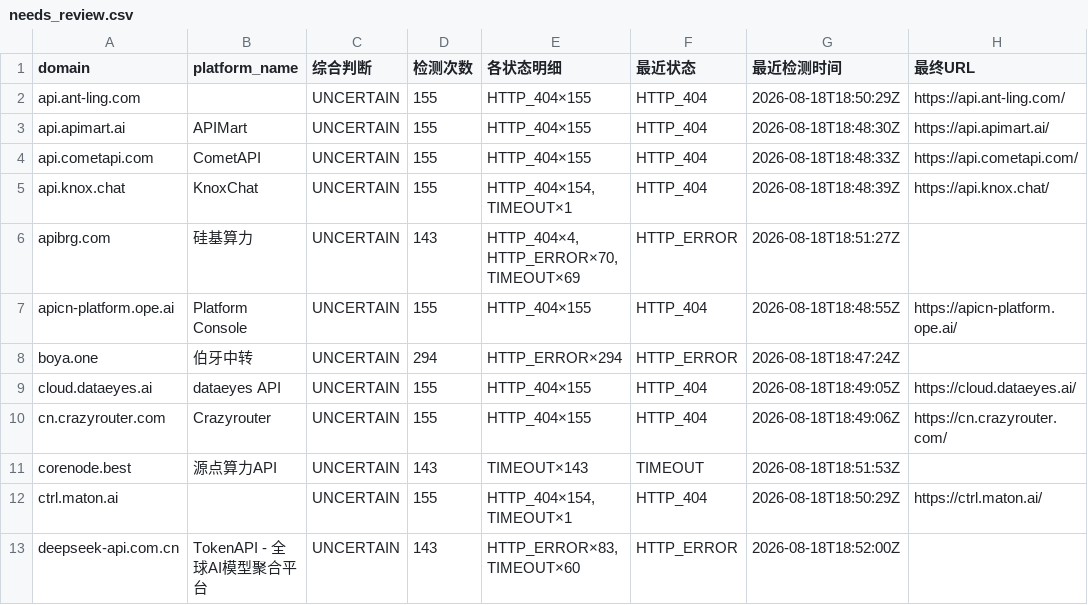
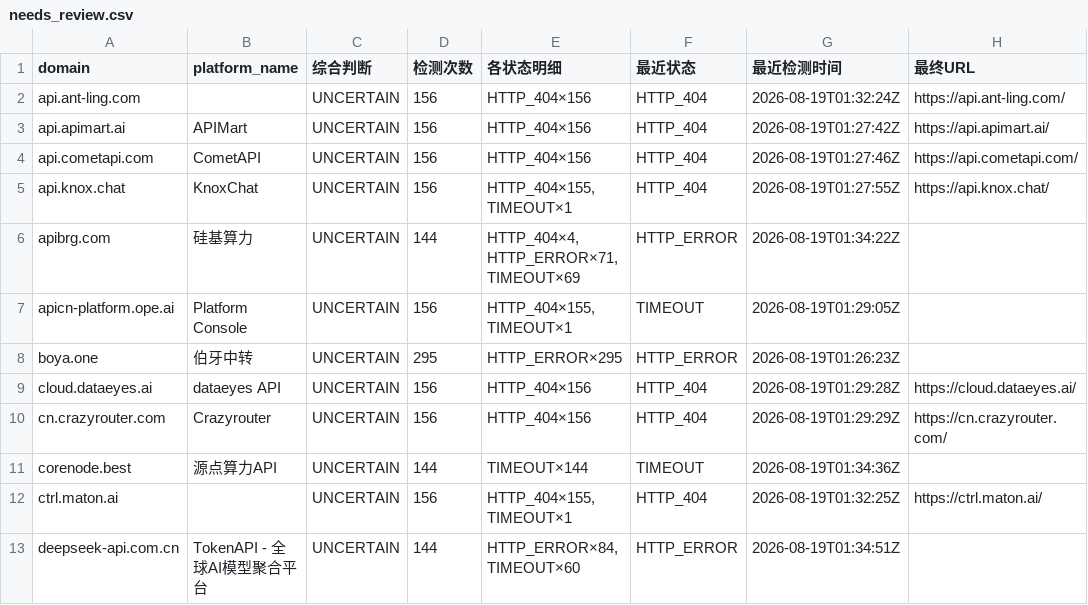
Before and after one commit to BaojuanWang/LLM-APIgateways-monitor, a CSV file: results/needs_review.csv, drawn as a sheet; only a part is shown; the diff covers the shown part only; the diff names each change by its address in the sheet, - before the commit and + after, or states it on an @@ line.

```diff
--- a/results/needs_review.csv
+++ b/results/needs_review.csv
-D2:D5 (检测次数): 155
+D2:D5 (检测次数): 156
-E2:E4 (各状态明细): HTTP_404×155
+E2:E4 (各状态明细): HTTP_404×156
-G2 (最近检测时间): 2026-08-18T18:50:29Z
+G2 (最近检测时间): 2026-08-19T01:32:24Z
-G3 (最近检测时间): 2026-08-18T18:48:30Z
+G3 (最近检测时间): 2026-08-19T01:27:42Z
-G4 (最近检测时间): 2026-08-18T18:48:33Z
+G4 (最近检测时间): 2026-08-19T01:27:46Z
-E5 (各状态明细): HTTP_404×154, TIMEOUT×1
+E5 (各状态明细): HTTP_404×155, TIMEOUT×1
-G5 (最近检测时间): 2026-08-18T18:48:39Z
+G5 (最近检测时间): 2026-08-19T01:27:55Z
-D6 (检测次数): 143
+D6 (检测次数): 144
-E6 (各状态明细): HTTP_404×4, HTTP_ERROR×70, TIMEOUT×69
+E6 (各状态明细): HTTP_404×4, HTTP_ERROR×71, TIMEOUT×69
-G6 (最近检测时间): 2026-08-18T18:51:27Z
+G6 (最近检测时间): 2026-08-19T01:34:22Z
-D7 (检测次数): 155
+D7 (检测次数): 156
-E7 (各状态明细): HTTP_404×155
+E7 (各状态明细): HTTP_404×155, TIMEOUT×1
-F7 (最近状态): HTTP_404
+F7 (最近状态): TIMEOUT
-G7 (最近检测时间): 2026-08-18T18:48:55Z
+G7 (最近检测时间): 2026-08-19T01:29:05Z
-H7 (最终URL): https://apicn-platform.ope.ai/
+H7 (最终URL): (empty)
-D8 (检测次数): 294
+D8 (检测次数): 295
-E8 (各状态明细): HTTP_ERROR×294
+E8 (各状态明细): HTTP_ERROR×295
-G8 (最近检测时间): 2026-08-18T18:47:24Z
+G8 (最近检测时间): 2026-08-19T01:26:23Z
-D9:D10 (检测次数): 155
+D9:D10 (检测次数): 156
-E9:E10 (各状态明细): HTTP_404×155
+E9:E10 (各状态明细): HTTP_404×156
-G9 (最近检测时间): 2026-08-18T18:49:05Z
+G9 (最近检测时间): 2026-08-19T01:29:28Z
-G10 (最近检测时间): 2026-08-18T18:49:06Z
+G10 (最近检测时间): 2026-08-19T01:29:29Z
-D11 (检测次数): 143
+D11 (检测次数): 144
-E11 (各状态明细): TIMEOUT×143
+E11 (各状态明细): TIMEOUT×144
-G11 (最近检测时间): 2026-08-18T18:51:53Z
+G11 (最近检测时间): 2026-08-19T01:34:36Z
-D12 (检测次数): 155
+D12 (检测次数): 156
-E12 (各状态明细): HTTP_404×154, TIMEOUT×1
+E12 (各状态明细): HTTP_404×155, TIMEOUT×1
-G12 (最近检测时间): 2026-08-18T18:50:29Z
+G12 (最近检测时间): 2026-08-19T01:32:25Z
-D13 (检测次数): 143
+D13 (检测次数): 144
-E13 (各状态明细): HTTP_ERROR×83, TIMEOUT×60
+E13 (各状态明细): HTTP_ERROR×84, TIMEOUT×60
-G13 (最近检测时间): 2026-08-18T18:52:00Z
+G13 (最近检测时间): 2026-08-19T01:34:51Z
```
Also changed, not shown: 22 edited cells elsewhere in this file, results/current_needs_review.csv, results/current_status.csv, 3 other files.
